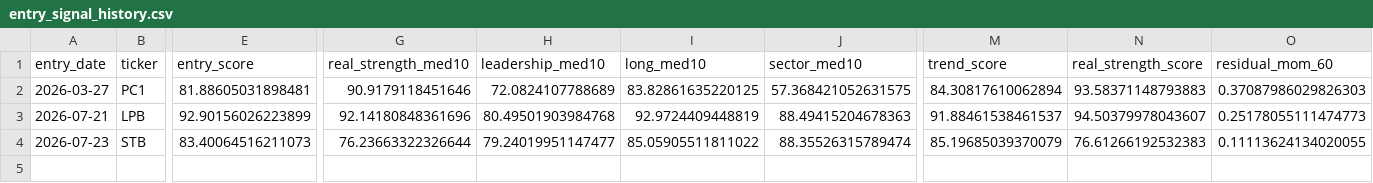
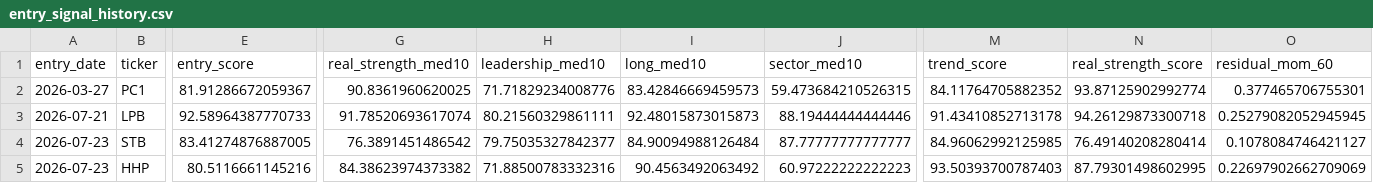
Before and after one commit to nguyenworkingg-sketch/Vietnam-Market-Flow, a CSV file: outputs/entry_signal_history.csv, drawn as a sheet; only a part is shown, gaps mark what is left out; rows hold the shown columns only; the diff covers the shown part only; the diff names each change by its address in the sheet, - before the commit and + after, or states it on an @@ line.

```diff
--- a/outputs/entry_signal_history.csv
+++ b/outputs/entry_signal_history.csv
-E2 (entry_score): 81.88605031898481
+E2 (entry_score): 81.91286672059367
-G2 (real_strength_med10): 90.9179118451646
+G2 (real_strength_med10): 90.8361960620025
-H2 (leadership_med10): 72.0824107788689
+H2 (leadership_med10): 71.71829234008776
-I2 (long_med10): 83.82861635220125
+I2 (long_med10): 83.42846669459573
-J2 (sector_med10): 57.368421052631575
+J2 (sector_med10): 59.473684210526315
-M2 (trend_score): 84.30817610062894
+M2 (trend_score): 84.11764705882352
-N2 (real_strength_score): 93.58371148793883
+N2 (real_strength_score): 93.87125902992774
-O2 (residual_mom_60): 0.37087986029826303
+O2 (residual_mom_60): 0.377465706755301
-E3 (entry_score): 92.90156026223899
+E3 (entry_score): 92.58964387770733
-G3 (real_strength_med10): 92.14180848361696
+G3 (real_strength_med10): 91.78520693617074
-H3 (leadership_med10): 80.49501903984768
+H3 (leadership_med10): 80.21560329861111
-I3 (long_med10): 92.9724409448819
+I3 (long_med10): 92.48015873015873
-J3 (sector_med10): 88.49415204678363
+J3 (sector_med10): 88.19444444444446
-M3 (trend_score): 91.88461538461537
+M3 (trend_score): 91.43410852713178
-N3 (real_strength_score): 94.50379978043607
+N3 (real_strength_score): 94.26129873300718
-O3 (residual_mom_60): 0.25178055111474773
+O3 (residual_mom_60): 0.25279082052945945
-E4 (entry_score): 83.40064516211073
+E4 (entry_score): 83.41274876887005
-G4 (real_strength_med10): 76.23663322326644
+G4 (real_strength_med10): 76.3891451486542
-H4 (leadership_med10): 79.24019951147477
+H4 (leadership_med10): 79.75035327842377
-I4 (long_med10): 85.05905511811022
+I4 (long_med10): 84.90094988126484
-J4 (sector_med10): 88.35526315789474
+J4 (sector_med10): 87.77777777777777
-M4 (trend_score): 85.19685039370079
+M4 (trend_score): 84.96062992125985
-N4 (real_strength_score): 76.61266192532383
+N4 (real_strength_score): 76.49140208280414
-O4 (residual_mom_60): 0.11113624134020055
+O4 (residual_mom_60): 0.1078084746421127
+row 5: 2026-07-23 | HHP | 80.5116661145216 | 84.38623974373382 | 71.88500783332316 | 90.4563492063492 | 60.97222222222223 | 93.50393700787403 | 87.79301498602995 | 0.22697902662709069
```
Also changed, not shown: 13 edited cells elsewhere in this file, outputs/backtest/fast_trade_event_returns.csv, outputs/entry_signal_audit.csv, 22 other files.
